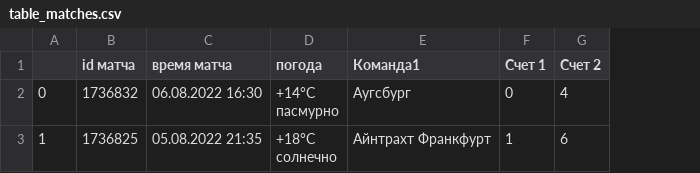
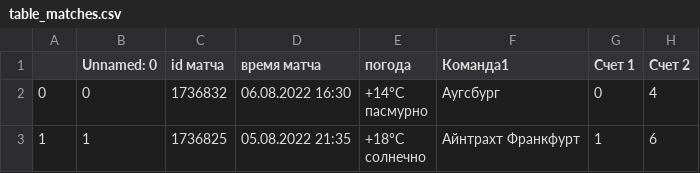
Before and after one commit to stas-as/Konspect, a CSV file: project/project_1X/data/table_matches.csv, drawn as a sheet; only a part is shown; the diff names each change by its address in the sheet, - before the commit and + after, or states it on an @@ line.

```diff
--- a/project/project_1X/data/table_matches.csv
+++ b/project/project_1X/data/table_matches.csv
+column B (Unnamed: 0), rows 2-3: 0 | 1
```
Also changed, not shown: 1 other file.
